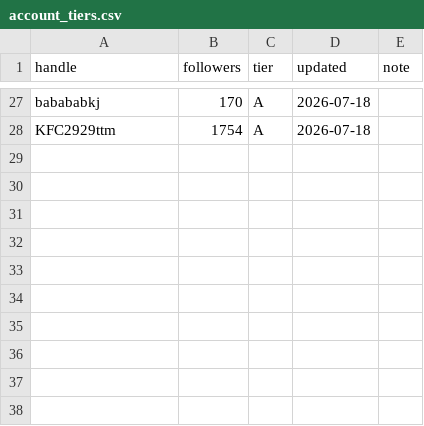
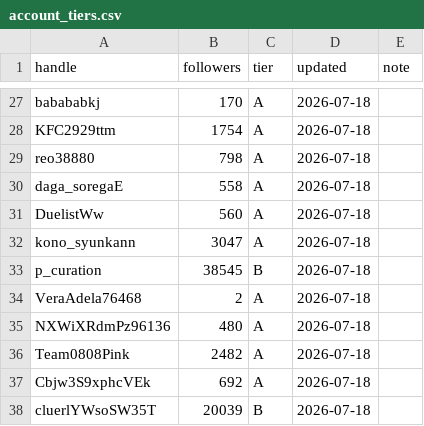
Before and after one commit to komatsu-dev-jp/-x-content-ops, a CSV file: data/account_tiers.csv, drawn as a sheet; only a part is shown, gaps mark what is left out; the diff names each change by its address in the sheet, - before the commit and + after, or states it on an @@ line.

```diff
--- a/data/account_tiers.csv
+++ b/data/account_tiers.csv
+row 29: reo38880 | 798 | A | 2026-07-18
+row 30: daga_soregaE | 558 | A | 2026-07-18
+row 31: DuelistWw | 560 | A | 2026-07-18
+row 32: kono_syunkann | 3047 | A | 2026-07-18
+row 33: p_curation | 38545 | B | 2026-07-18
+row 34: VeraAdela76468 | 2 | A | 2026-07-18
+row 35: NXWiXRdmPz96136 | 480 | A | 2026-07-18
+row 36: Team0808Pink | 2482 | A | 2026-07-18
+row 37: Cbjw3S9xphcVEk | 692 | A | 2026-07-18
+row 38: cluerlYWsoSW35T | 20039 | B | 2026-07-18
```
Also changed, not shown: data/reply_outreach_log.csv.
